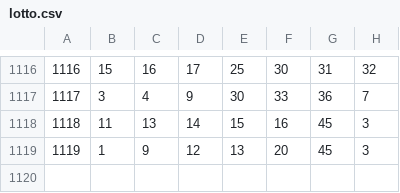
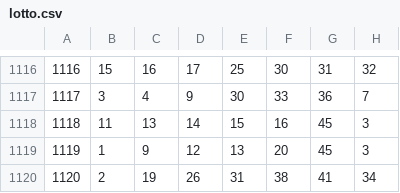
Before and after one commit to gunhoon/lotto-scraper, a CSV file: lotto.csv, drawn as a sheet; only a part is shown, gaps mark what is left out.

```diff
--- a/lotto.csv
+++ b/lotto.csv
@@ -1119 +1119,2 @@
 1119,1,9,12,13,20,45,3
+1120,2,19,26,31,38,41,34
```
